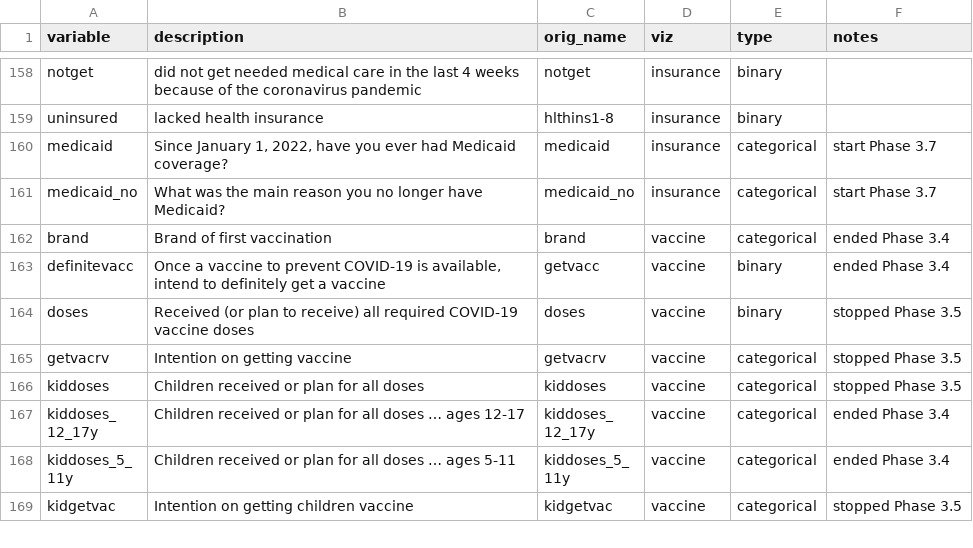
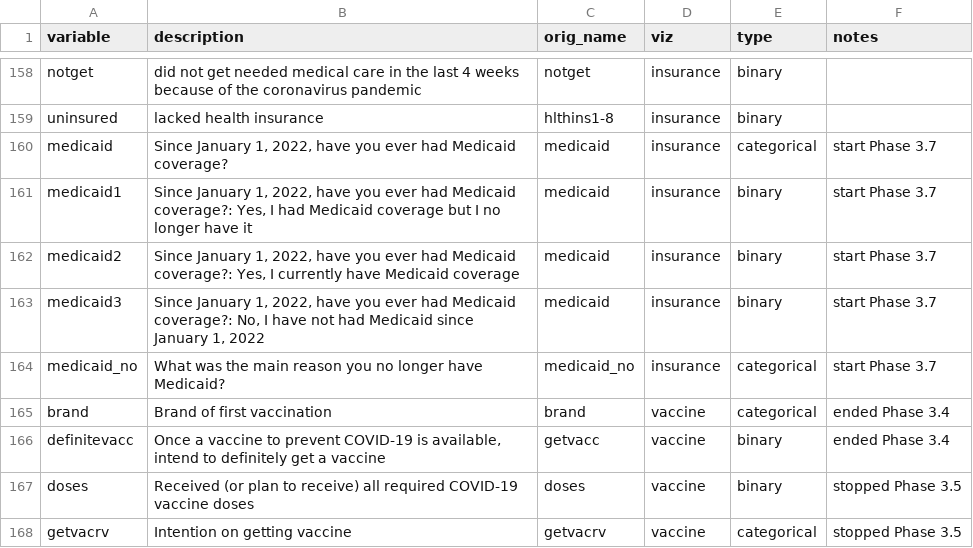
Before and after one commit to PHSKC-APDE/pulse_survey, a CSV file: pulse_varlist.csv, drawn as a sheet; only a part is shown, gaps mark what is left out; the shorter side is filled out with more unchanged rows.

Commit message:
Added medicaid1-3 to varlist

```diff
--- a/pulse_varlist.csv
+++ b/pulse_varlist.csv
@@ -160,2 +160,5 @@ uninsured,lacked health insurance,hlthins1-8,insurance,binary,
 medicaid,"Since January 1, 2022, have you ever had Medicaid coverage?",medicaid,insurance,categorical,start Phase 3.7
+medicaid1,"Since January 1, 2022, have you ever had Medicaid coverage?: Yes, I had Medicaid coverage but I no longer have it",medicaid,insurance,binary,start Phase 3.7
+medicaid2,"Since January 1, 2022, have you ever had Medicaid coverage?: Yes, I currently have Medicaid coverage",medicaid,insurance,binary,start Phase 3.7
+medicaid3,"Since January 1, 2022, have you ever had Medicaid coverage?: No, I have not had Medicaid since January 1, 2022",medicaid,insurance,binary,start Phase 3.7
 medicaid_no,What was the main reason you no longer have Medicaid?,medicaid_no,insurance,categorical,start Phase 3.7
```
